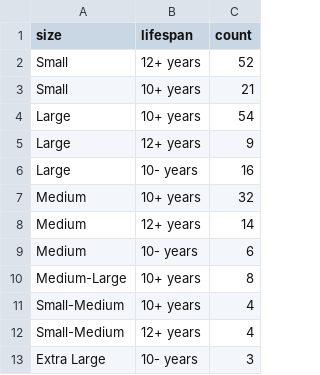
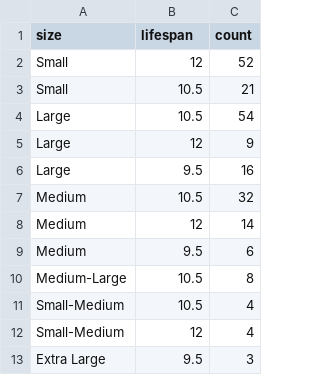
Before and after one commit to Vedp9984/data_visualisation, a CSV file: my-website/pages/data3.csv, drawn as a sheet.

```diff
--- a/my-website/pages/data3.csv
+++ b/my-website/pages/data3.csv
@@ -1,13 +1,13 @@
 size,lifespan,count
-Small, 12+ years,52
-Small,10+ years,21
-Large,10+ years,54
-Large,12+ years,9
-Large,10- years,16
-Medium,10+ years,32
-Medium,12+ years,14
-Medium,10- years,6
-Medium-Large,10+ years,8
-Small-Medium,10+ years,4
-Small-Medium,12+ years,4
-Extra Large,10- years,3
+Small,12,52
+Small,10.5,21
+Large,10.5,54
+Large,12,9
+Large,9.5,16
+Medium,10.5,32
+Medium,12,14
+Medium,9.5,6
+Medium-Large,10.5,8
+Small-Medium,10.5,4
+Small-Medium,12,4
+Extra Large,9.5,3
```
Also changed, not shown: 3 other files.
